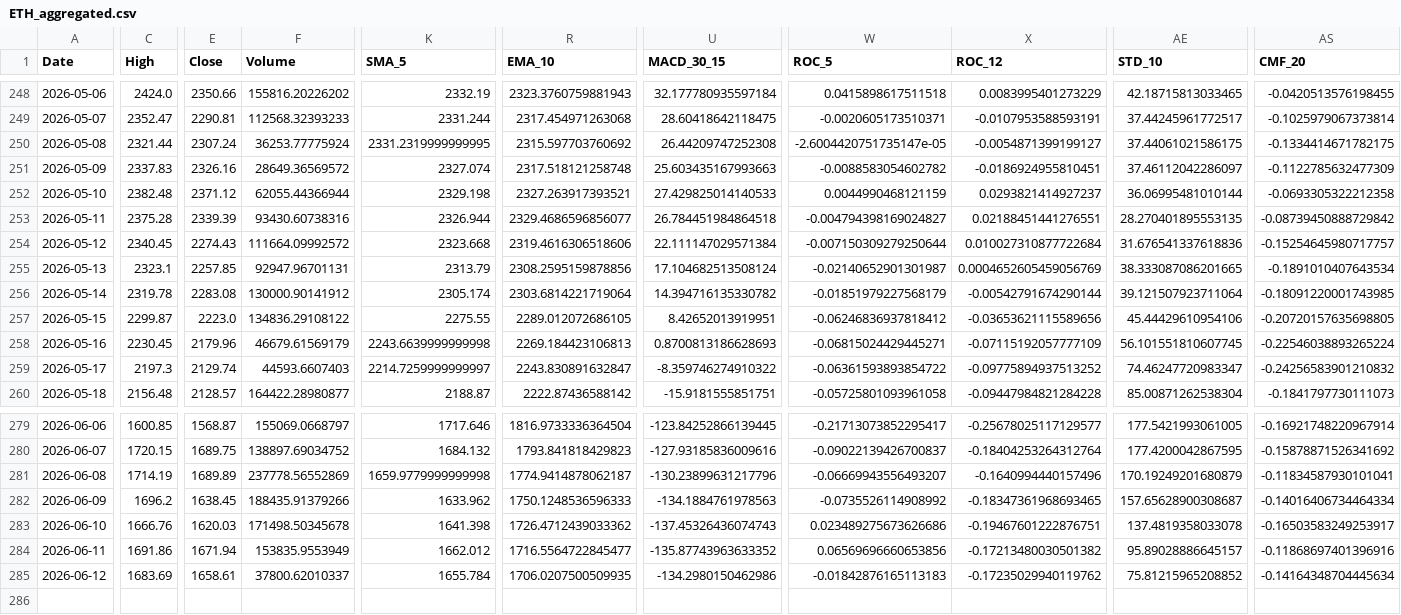
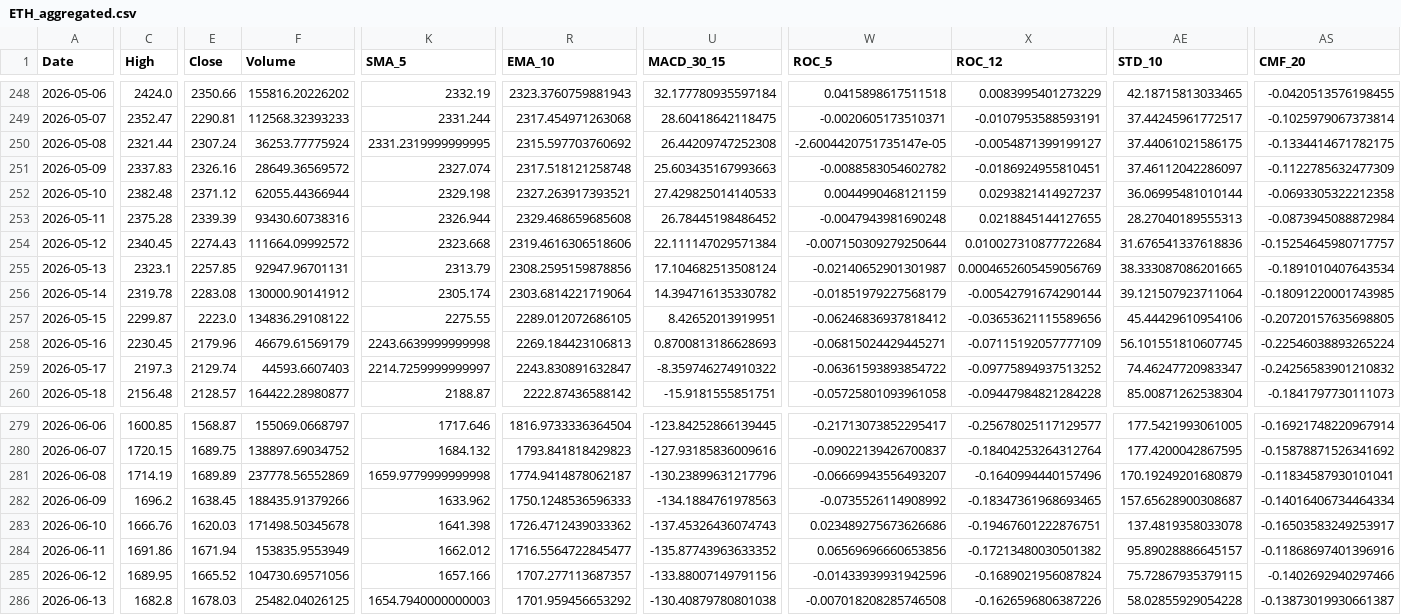
Before and after one commit to JintaoLiuorJoey/coinbase-ohlcv-data, a CSV file: data/ETH_aggregated.csv, drawn as a sheet; only a part is shown, gaps mark what is left out; rows hold the shown columns only; the diff covers the shown part only; the diff names each change by its address in the sheet, - before the commit and + after, or states it on an @@ line.

```diff
--- a/data/ETH_aggregated.csv
+++ b/data/ETH_aggregated.csv
-R253 (EMA_10): 2329.4686596856077
+R253 (EMA_10): 2329.468659685608
-U253 (MACD_30_15): 26.784451984864518
+U253 (MACD_30_15): 26.78445198486452
-W253 (ROC_5): -0.004794398169024827
+W253 (ROC_5): -0.0047943981690248
-X253 (ROC_12): 0.02188451441276551
+X253 (ROC_12): 0.0218845144127655
-AE253 (STD_10): 28.270401895553135
+AE253 (STD_10): 28.27040189555313
-AS253 (CMF_20): -0.08739450888729842
+AS253 (CMF_20): -0.0873945088872984
-C285 (High): 1683.69
+C285 (High): 1689.95
-E285 (Close): 1658.61
+E285 (Close): 1665.52
-F285 (Volume): 37800.62010337
+F285 (Volume): 104730.69571056
-K285 (SMA_5): 1655.784
+K285 (SMA_5): 1657.166
-R285 (EMA_10): 1706.0207500509935
+R285 (EMA_10): 1707.277113687357
-U285 (MACD_30_15): -134.2980150462986
+U285 (MACD_30_15): -133.88007149791156
-W285 (ROC_5): -0.01842876165113183
+W285 (ROC_5): -0.01433939931942596
-X285 (ROC_12): -0.17235029940119762
+X285 (ROC_12): -0.1689021956087824
-AE285 (STD_10): 75.81215965208852
+AE285 (STD_10): 75.72867935379115
-AS285 (CMF_20): -0.14164348704445634
+AS285 (CMF_20): -0.1402692940297466
+row 286: 2026-06-13 | 1682.8 | 1678.03 | 25482.04026125 | 1654.7940000000003 | 1701.959456653292 | -130.40879780801038 | -0.007018208285746508 | -0.1626596806387226 | 58.02855929054228 | -0.13873019930661387
```
Also changed, not shown: 29 edited cells elsewhere in this file, data/BTC_aggregated.csv, data/XRP_aggregated.csv.
